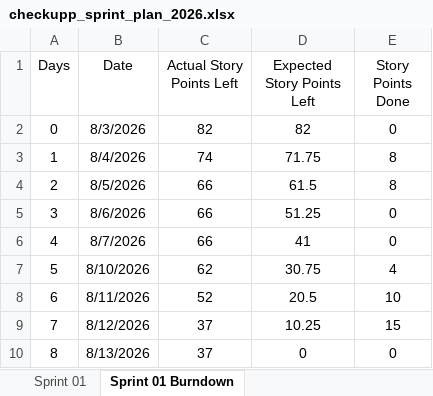
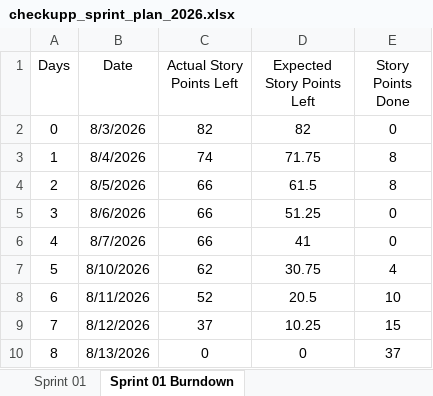
Before and after one commit to anodiamadmin/CheckUpp, an Excel workbook: Business Analysis/checkupp_sprint_plan_2026.xlsx, sheet Sprint 01 Burndown, drawn as a sheet; values as stored, in another font and other column widths than the file's, no borders; charts and pictures not drawn; the diff names each change by its address in the sheet, - before the commit and + after, or states it on an @@ line.

Commit message:
Update checkupp_sprint_plan_2026.xlsx

```diff
--- a/Business Analysis/checkupp_sprint_plan_2026.xlsx (sheet Sprint 01 Burndown)
+++ b/Business Analysis/checkupp_sprint_plan_2026.xlsx (sheet Sprint 01 Burndown)
-C10 (Actual Story Points Left): 37
+C10 (Actual Story Points Left): 0
-E10 (Story Points Done): 0
+E10 (Story Points Done): 37
```
Also changed, not shown: sheet Sprint 01, charts or pictures.
